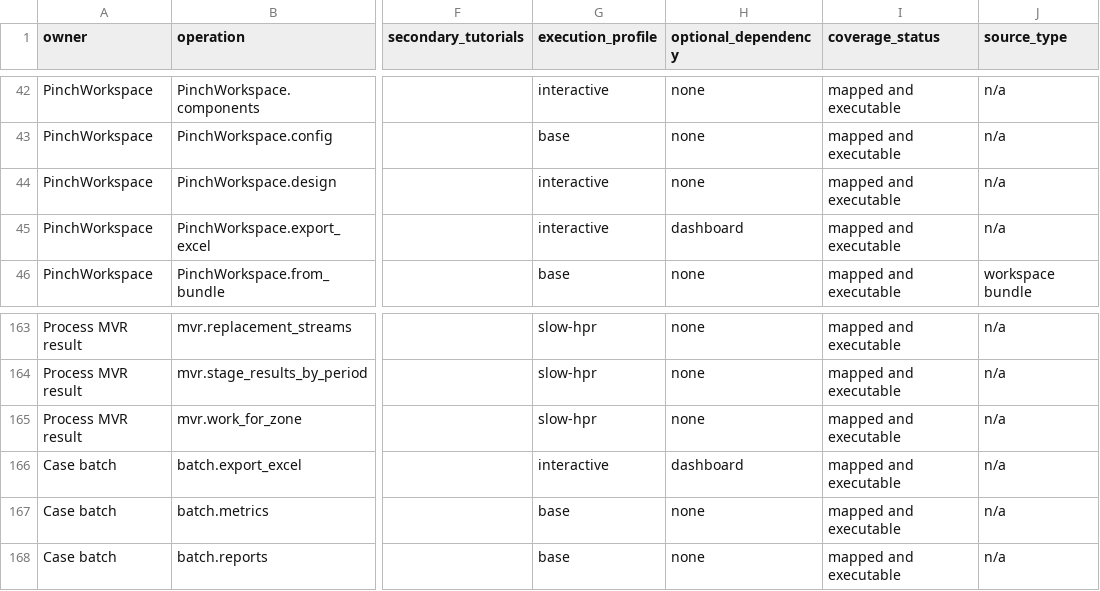
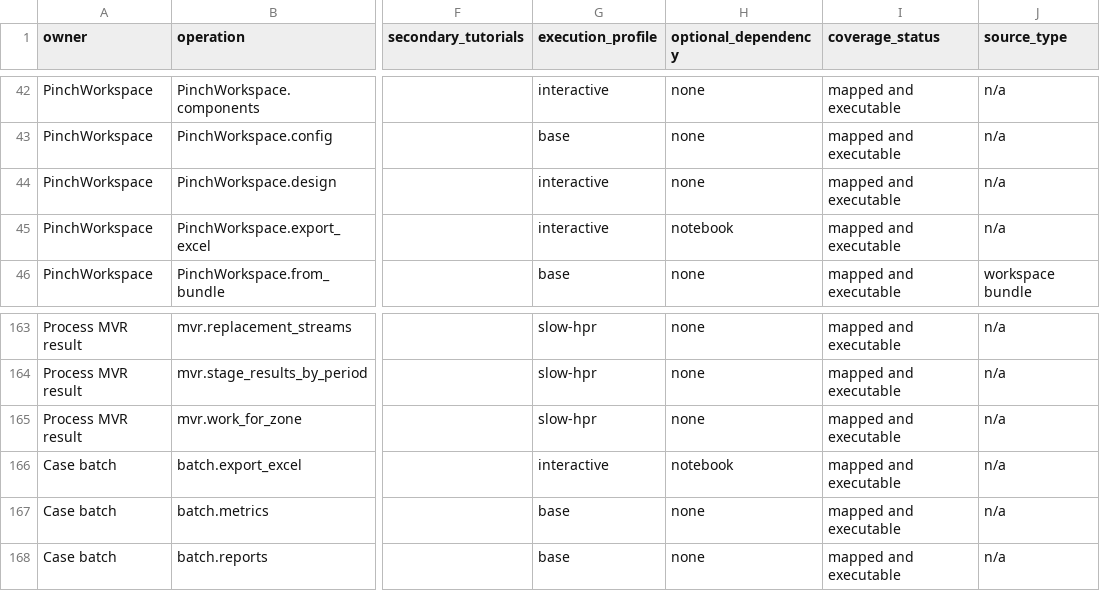
Before and after one commit to waikato-ahuora-smart-energy-systems/OpenPinch, a CSV file: docs/_data/tutorial-coverage.csv, drawn as a sheet; only a part is shown, gaps mark what is left out; the diff covers the shown part only; the diff names each change by its address in the sheet, - before the commit and + after, or states it on an @@ line.

```diff
--- a/docs/_data/tutorial-coverage.csv
+++ b/docs/_data/tutorial-coverage.csv
-H45 (optional_dependency): dashboard
+H45 (optional_dependency): notebook
-H166 (optional_dependency): dashboard
+H166 (optional_dependency): notebook
```
Also changed, not shown: 18 edited cells elsewhere in this file, 3 other files.
